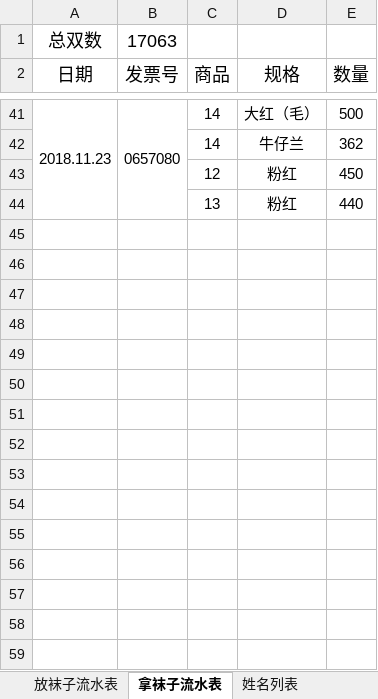
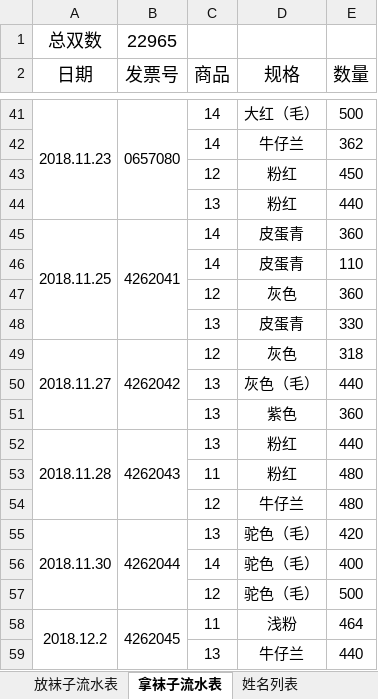
Before and after one commit to waterfy/learngit, an Excel workbook: 袜子流水表V2.xlsx, sheet 拿袜子流水表, drawn as a sheet; only a part is shown, gaps mark what is left out; values as stored, in another font and other column widths than the file's, no borders; the diff names each change by its address in the sheet, - before the commit and + after, or states it on an @@ line.

```diff
--- a/袜子流水表V2.xlsx (sheet 拿袜子流水表)
+++ b/袜子流水表V2.xlsx (sheet 拿袜子流水表)
-B1 (发票号): 17063
+B1 (发票号): 22965
+row 45: 2018.11.25 | 4262041 | 14 | 皮蛋青 | 360
+row 46:  |  | 14 | 皮蛋青 | 110
+row 47:  |  | 12 | 灰色 | 360
+row 48:  |  | 13 | 皮蛋青 | 330
+row 49: 2018.11.27 | 4262042 | 12 | 灰色 | 318
+row 50:  |  | 13 | 灰色（毛） | 440
+row 51:  |  | 13 | 紫色 | 360
+row 52: 2018.11.28 | 4262043 | 13 | 粉红 | 440
+row 53:  |  | 11 | 粉红 | 480
+row 54:  |  | 12 | 牛仔兰 | 480
+row 55: 2018.11.30 | 4262044 | 13 | 驼色（毛） | 420
+row 56:  |  | 14 | 驼色（毛） | 400
+row 57:  |  | 12 | 驼色（毛） | 500
+row 58: 2018.12.2 | 4262045 | 11 | 浅粉 | 464
+row 59:  |  | 13 | 牛仔兰 | 440
```
Also changed, not shown: sheet 放袜子流水表, sheet 姓名列表, 1 other file.
